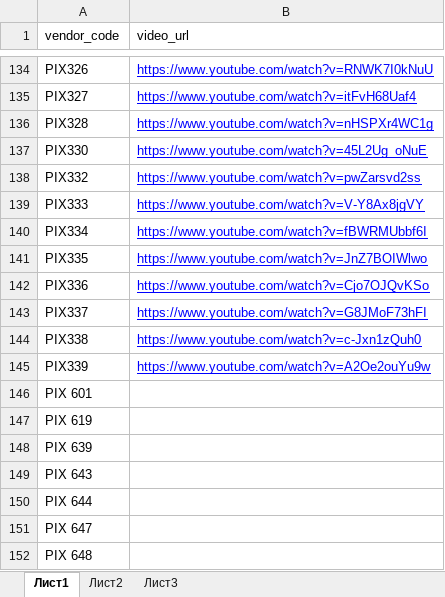
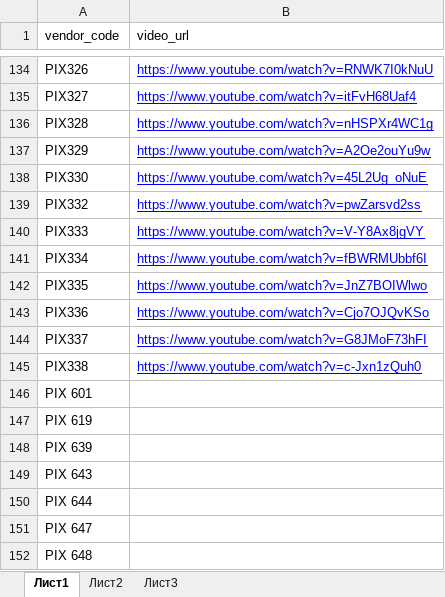
Before and after one commit to kkvvnn/bau, an Excel workbook: storage/app/import/pixmosaic-video/pix_video.xlsx, sheet Лист1, drawn as a sheet; only a part is shown, gaps mark what is left out; values as stored, in another font and other column widths than the file's, no borders; removed rows and columns are numbered as before the commit, all else as after; the diff names each change by its address in the sheet, - before the commit and + after, or states it on an @@ line.

Commit message:
pixmosaic new video 2

```diff
--- a/storage/app/import/pixmosaic-video/pix_video.xlsx (sheet Лист1)
+++ b/storage/app/import/pixmosaic-video/pix_video.xlsx (sheet Лист1)
+row 137: PIX329 | https://www.youtube.com/watch?v=A2Oe2ouYu9w
-row 145: PIX339 | https://www.youtube.com/watch?v=A2Oe2ouYu9w
```
